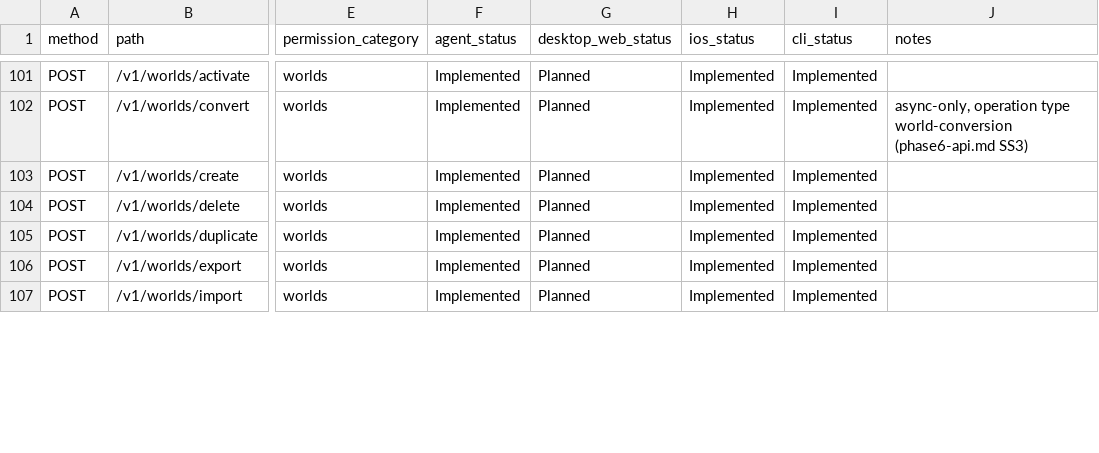
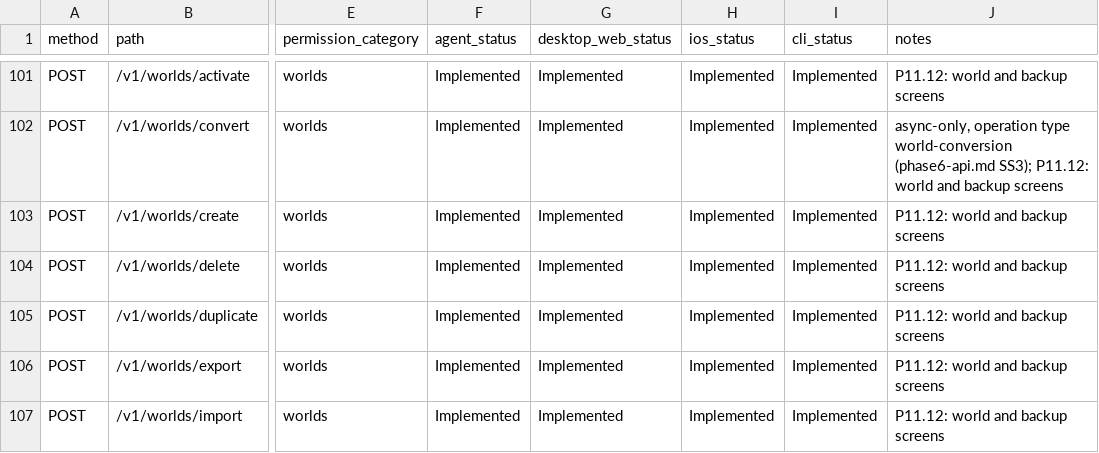
Before and after one commit to ctemple9/msc2, a CSV file: docs/msc2/client-capability-matrix.csv, drawn as a sheet; only a part is shown, gaps mark what is left out; the diff covers the shown part only; the diff names each change by its address in the sheet, - before the commit and + after, or states it on an @@ line.

Commit message:
P11.9-P11.14: add desktop and web client screens

```diff
--- a/docs/msc2/client-capability-matrix.csv
+++ b/docs/msc2/client-capability-matrix.csv
-G101:G107 (desktop_web_status): Planned
+G101:G107 (desktop_web_status): Implemented
-J101 (notes): (empty)
+J101 (notes): P11.12: world and backup screens
-J102 (notes): …world-conversion (phase6-api.md SS3)
+J102 (notes): …world-conversion (phase6-api.md SS3); P11.12: world and backup screens
-J103:J107 (notes): (empty)
+J103:J107 (notes): P11.12: world and backup screens
```
Also changed, not shown: 156 edited cells elsewhere in this file, 37 other files.
